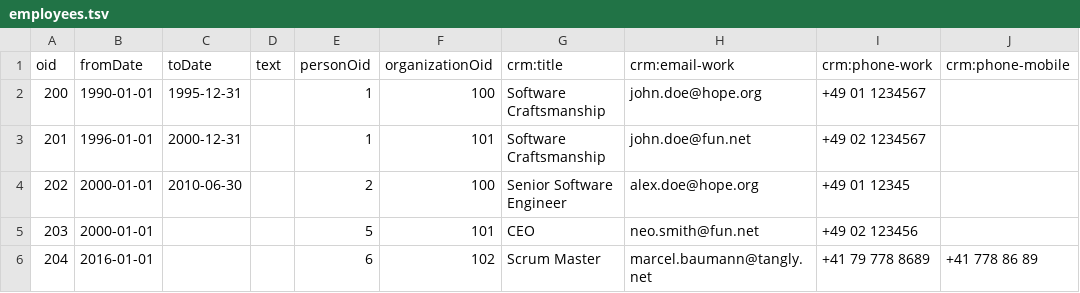
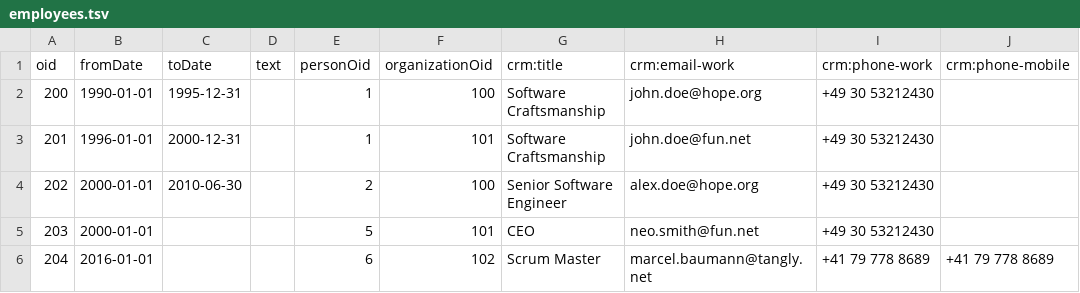
Before and after one commit to tangly-team/tangly-os, a TSV file: net.tangly.erp-integration/src/main/resources/net/tangly/crm/employees.tsv, drawn as a sheet.

```diff
--- a/net.tangly.erp-integration/src/main/resources/net/tangly/crm/employees.tsv
+++ b/net.tangly.erp-integration/src/main/resources/net/tangly/crm/employees.tsv
@@ -1,6 +1,6 @@
 "oid"	"fromDate"	"toDate"	"text"	"personOid"	"organizationOid"	"crm:title"	"crm:email-work"	"crm:phone-work"	"crm:phone-mobile"
-"200"	"1990-01-01"	"1995-12-31"	""	"1"	"100"	"Software Craftsmanship"	"john.doe@hope.org"	"+49 01 1234567"	""
-"201"	"1996-01-01"	"2000-12-31"	""	"1"	"101"	"Software Craftsmanship"	"john.doe@fun.net"	"+49 02 1234567"	""
-"202"	"2000-01-01"	"2010-06-30"	""	"2"	"100"	"Senior Software Engineer"	"alex.doe@hope.org"	"+49 01 12345"	""
-"203"	"2000-01-01"	""	""	"5"	"101"	"CEO"	"neo.smith@fun.net"	"+49 02 123456"	""
-"204"	"2016-01-01"	""	""	"6"	"102"	"Scrum Master"	"marcel.baumann@tangly.net"	"+41 79 778 8689 "	"+41 778 86 89"
+"200"	"1990-01-01"	"1995-12-31"	""	"1"	"100"	"Software Craftsmanship"	"john.doe@hope.org"	+49 30 53212430	""
+"201"	"1996-01-01"	"2000-12-31"	""	"1"	"101"	"Software Craftsmanship"	"john.doe@fun.net"	+49 30 53212430	""
+"202"	"2000-01-01"	"2010-06-30"	""	"2"	"100"	"Senior Software Engineer"	"alex.doe@hope.org"	+49 30 53212430	""
+"203"	"2000-01-01"	""	""	"5"	"101"	"CEO"	"neo.smith@fun.net"	+49 30 53212430	""
+"204"	"2016-01-01"	""	""	"6"	"102"	"Scrum Master"	"marcel.baumann@tangly.net"	"+41 79 778 8689 "	+41 79 778 8689
```
Also changed, not shown: net.tangly.erp-integration/src/main/resources/net/tangly/crm/contracts.tsv, net.tangly.erp-integration/src/main/resources/net/tangly/crm/legal-entities.tsv, 11 other files.
